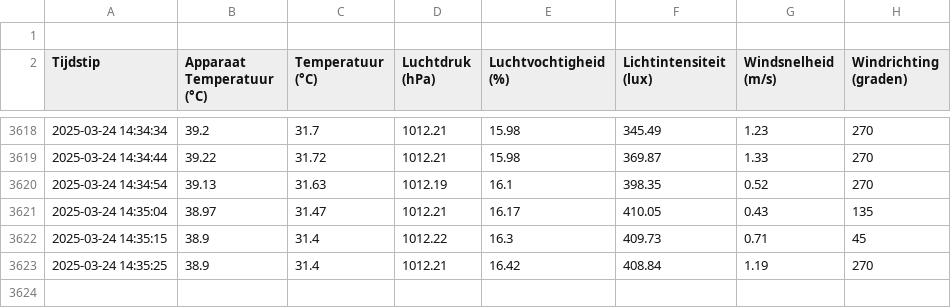
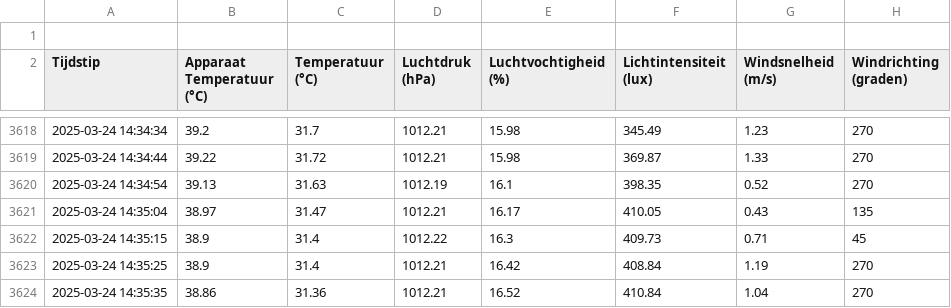
Before and after one commit to JohnaaQS/ICT-projecten, a CSV file: Programma/weather_data.csv, drawn as a sheet; only a part is shown, gaps mark what is left out; the diff names each change by its address in the sheet, - before the commit and + after, or states it on an @@ line.

Commit message:
auto update 2025-03-24 14:35:35

```diff
--- a/Programma/weather_data.csv
+++ b/Programma/weather_data.csv
+row 3624: 2025-03-24 14:35:35 | 38.86 | 31.36 | 1012.21 | 16.52 | 410.84 | 1.04 | 270
```
